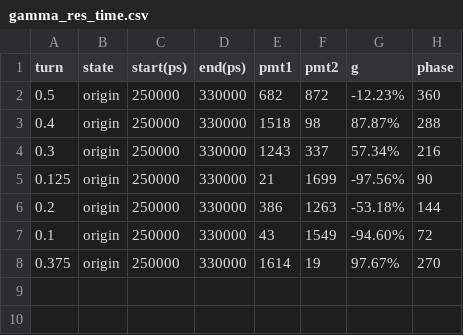
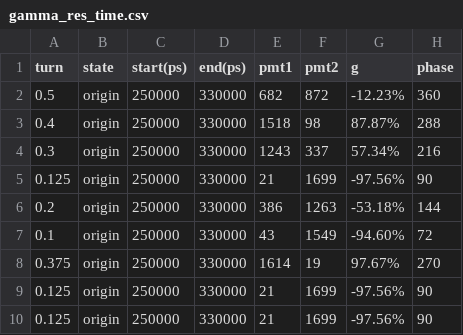
Before and after one commit to winplay/Phase_Comp_weight, a CSV file: 251022_fig/100km/gamma_res_time.csv, drawn as a sheet.

```diff
--- a/251022_fig/100km/gamma_res_time.csv
+++ b/251022_fig/100km/gamma_res_time.csv
@@ -8 +8,3 @@ turn,state,start(ps),end(ps),pmt1,pmt2,g,phase
 0.375,origin,250000,330000,1614,19,97.67%,270
+0.125,origin,250000,330000,21,1699,-97.56%,90
+0.125,origin,250000,330000,21,1699,-97.56%,90
```
Also changed, not shown: 15 other files.
